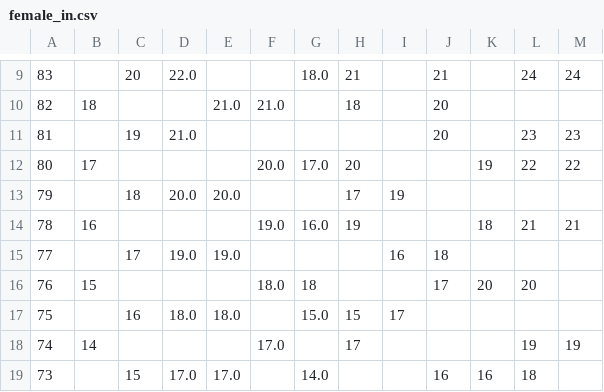
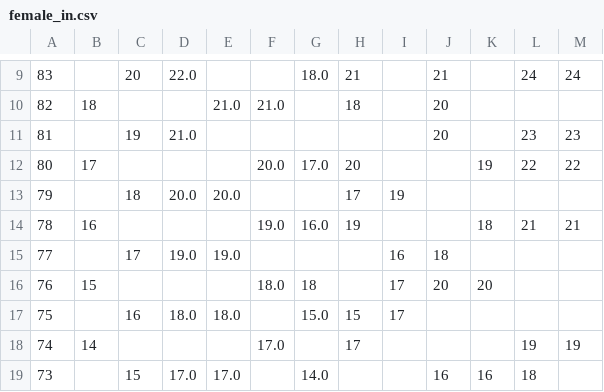
Before and after one commit to DCAN-Labs/score-conners-3, a CSV file: data/constant/parent/female_in.csv, drawn as a sheet; only a part is shown, gaps mark what is left out; the diff names each change by its address in the sheet, - before the commit and + after, or states it on an @@ line.

Commit message:
Update female_in.csv

```diff
--- a/data/constant/parent/female_in.csv
+++ b/data/constant/parent/female_in.csv
-I16: (empty)
+I16: 17
-J16: 17
+J16: 20
-L16: 20
+L16: (empty)
```
